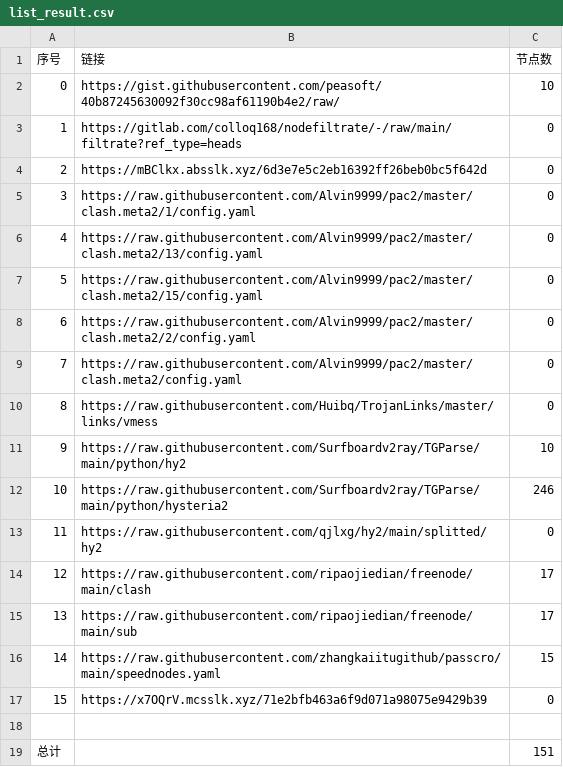
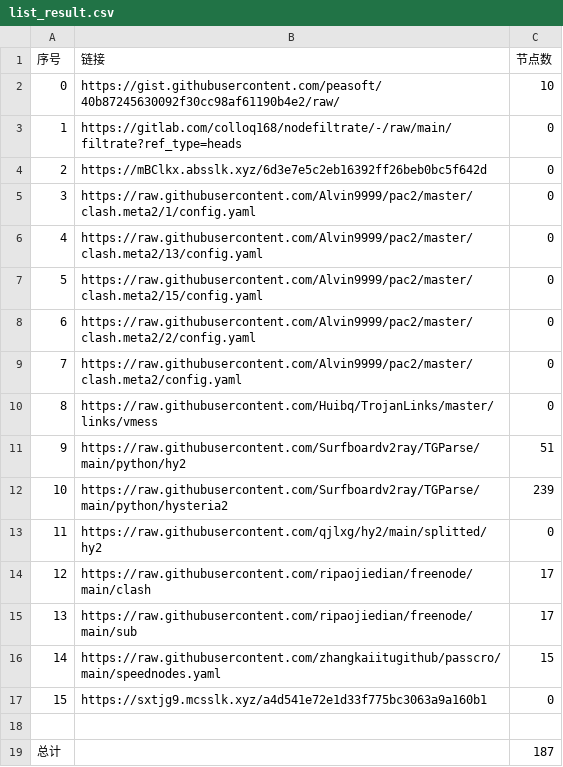
Before and after one commit to qiubei000/NoMoreWalls, a CSV file: list_result.csv, drawn as a sheet.

```diff
--- a/list_result.csv
+++ b/list_result.csv
@@ -10,4 +10,4 @@
 8,https://raw.githubusercontent.com/Huibq/TrojanLinks/master/links/vmess,0
-9,https://raw.githubusercontent.com/Surfboardv2ray/TGParse/main/python/hy2,10
-10,https://raw.githubusercontent.com/Surfboardv2ray/TGParse/main/python/hysteria2,246
+9,https://raw.githubusercontent.com/Surfboardv2ray/TGParse/main/python/hy2,51
+10,https://raw.githubusercontent.com/Surfboardv2ray/TGParse/main/python/hysteria2,239
 11,https://raw.githubusercontent.com/qjlxg/hy2/main/splitted/hy2,0
@@ -16,4 +16,4 @@
 14,https://raw.githubusercontent.com/zhangkaiitugithub/passcro/main/speednodes.yaml,15
-15,https://x7OQrV.mcsslk.xyz/71e2bfb463a6f9d071a98075e9429b39,0
+15,https://sxtjg9.mcsslk.xyz/a4d541e72e1d33f775bc3063a9a160b1,0
 
-总计,,151
+总计,,187
```
Also changed, not shown: 15 other files.
